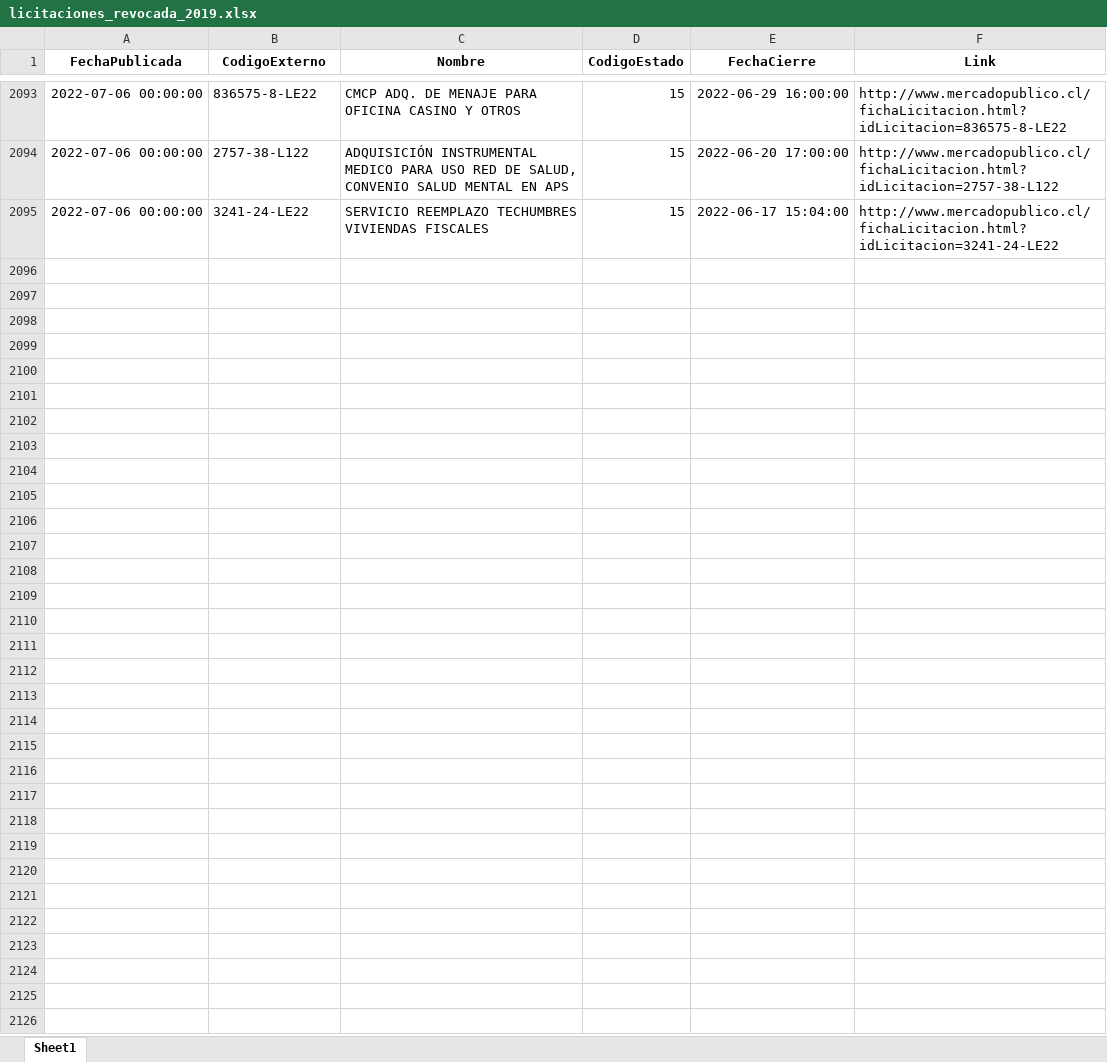
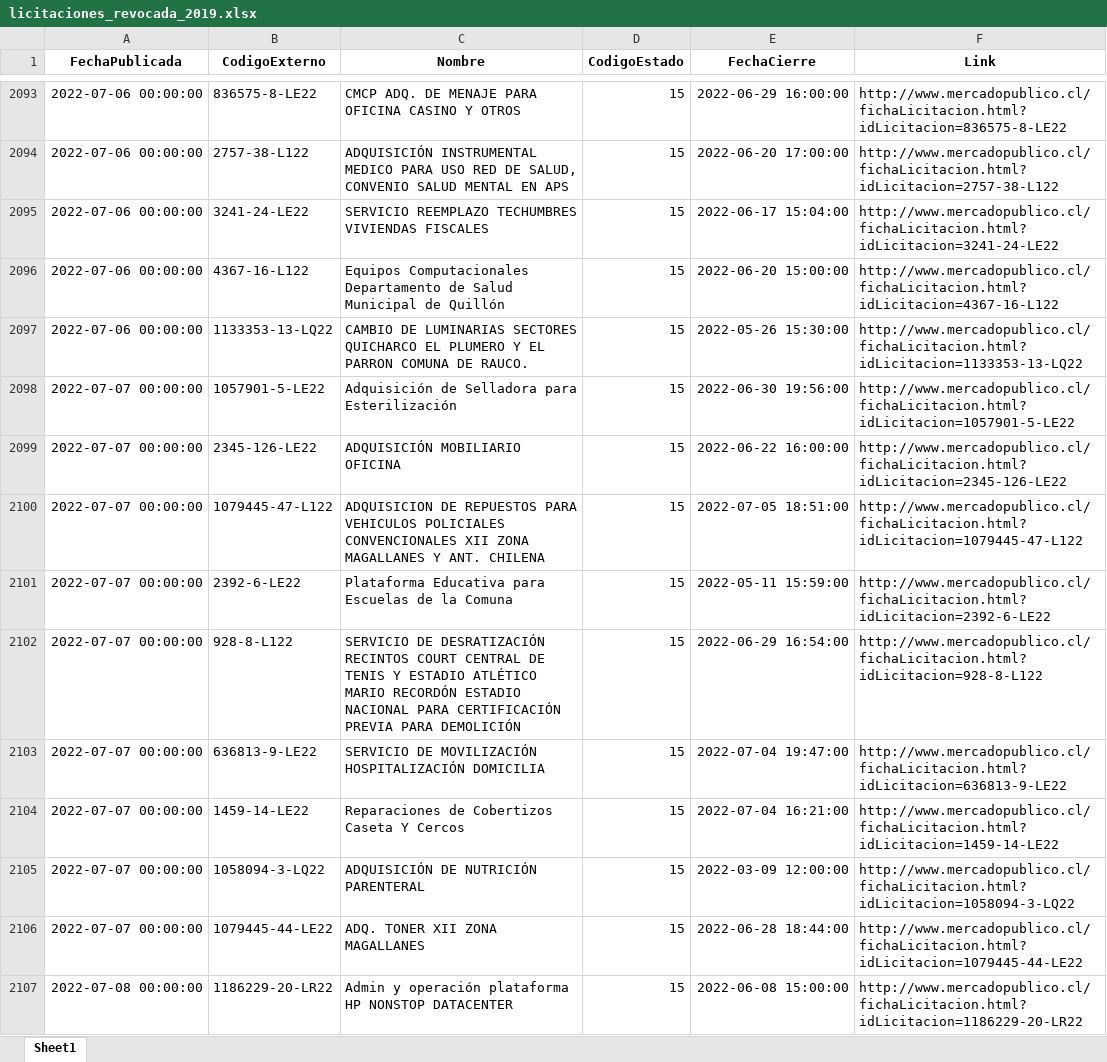
Before and after one commit to Sud-Austral/ACTION_LICITACION, an Excel workbook: licitaciones_revocada_2019.xlsx, sheet Sheet1, drawn as a sheet; only a part is shown, gaps mark what is left out; values as stored, in another font and other column widths than the file's, no borders; the diff covers the shown part only; the diff names each change by its address in the sheet, - before the commit and + after, or states it on an @@ line.

```diff
--- a/licitaciones_revocada_2019.xlsx (sheet Sheet1)
+++ b/licitaciones_revocada_2019.xlsx (sheet Sheet1)
+row 2096: 2022-07-06 00:00:00 | 4367-16-L122 | Equipos Computacionales Departamento de Salud Municipal de Quillón | 15 | 2022-06-20 15:00:00 | http://www.mercadopublico.cl/fichaLicitacion.html?idLicitacion=4367-16-L122
+row 2097: 2022-07-06 00:00:00 | 1133353-13-LQ22 | CAMBIO DE LUMINARIAS SECTORES QUICHARCO EL PLUMERO Y EL PARRON COMUNA DE RAUCO. | 15 | 2022-05-26 15:30:00 | http://www.mercadopublico.cl/fichaLicitacion.html?idLicitacion=1133353-13-LQ22
+row 2098: 2022-07-07 00:00:00 | 1057901-5-LE22 | Adquisición de Selladora para Esterilización | 15 | 2022-06-30 19:56:00 | http://www.mercadopublico.cl/fichaLicitacion.html?idLicitacion=1057901-5-LE22
+row 2099: 2022-07-07 00:00:00 | 2345-126-LE22 | ADQUISICIÓN MOBILIARIO OFICINA | 15 | 2022-06-22 16:00:00 | http://www.mercadopublico.cl/fichaLicitacion.html?idLicitacion=2345-126-LE22
+row 2100: 2022-07-07 00:00:00 | 1079445-47-L122 | ADQUISICION DE REPUESTOS PARA VEHICULOS POLICIALES CONVENCIONALES XII ZONA MAGALLANES Y ANT. CHILENA | 15 | 2022-07-05 18:51:00 | http://www.mercadopublico.cl/fichaLicitacion.html?idLicitacion=1079445-47-L122
+row 2101: 2022-07-07 00:00:00 | 2392-6-LE22 | Plataforma Educativa para Escuelas de la Comuna | 15 | 2022-05-11 15:59:00 | http://www.mercadopublico.cl/fichaLicitacion.html?idLicitacion=2392-6-LE22
+row 2102: 2022-07-07 00:00:00 | 928-8-L122 | SERVICIO DE DESRATIZACIÓN RECINTOS COURT CENTRAL DE TENIS Y ESTADIO ATLÉTICO MARIO RECORDÓN ESTADIO NACIONAL PARA CERTIFICACIÓN PREVIA PARA DEMOLICIÓN | 15 | 2022-06-29 16:54:00 | http://www.mercadopublico.cl/fichaLicitacion.html?idLicitacion=928-8-L122
+row 2103: 2022-07-07 00:00:00 | 636813-9-LE22 | SERVICIO DE MOVILIZACIÓN HOSPITALIZACIÓN DOMICILIA | 15 | 2022-07-04 19:47:00 | http://www.mercadopublico.cl/fichaLicitacion.html?idLicitacion=636813-9-LE22
+row 2104: 2022-07-07 00:00:00 | 1459-14-LE22 | Reparaciones de Cobertizos Caseta Y Cercos | 15 | 2022-07-04 16:21:00 | http://www.mercadopublico.cl/fichaLicitacion.html?idLicitacion=1459-14-LE22
+row 2105: 2022-07-07 00:00:00 | 1058094-3-LQ22 | ADQUISICIÓN DE NUTRICIÓN PARENTERAL | 15 | 2022-03-09 12:00:00 | http://www.mercadopublico.cl/fichaLicitacion.html?idLicitacion=1058094-3-LQ22
+row 2106: 2022-07-07 00:00:00 | 1079445-44-LE22 | ADQ. TONER XII ZONA MAGALLANES | 15 | 2022-06-28 18:44:00 | http://www.mercadopublico.cl/fichaLicitacion.html?idLicitacion=1079445-44-LE22
+row 2107: 2022-07-08 00:00:00 | 1186229-20-LR22 | Admin y operación plataforma HP NONSTOP DATACENTER | 15 | 2022-06-08 15:00:00 | http://www.mercadopublico.cl/fichaLicitacion.html?idLicitacion=1186229-20-LR22
```
Also changed, not shown: 11 added rows elsewhere in this sheet, licitaciones_suspendida_2019.xlsx, 3 other files.
